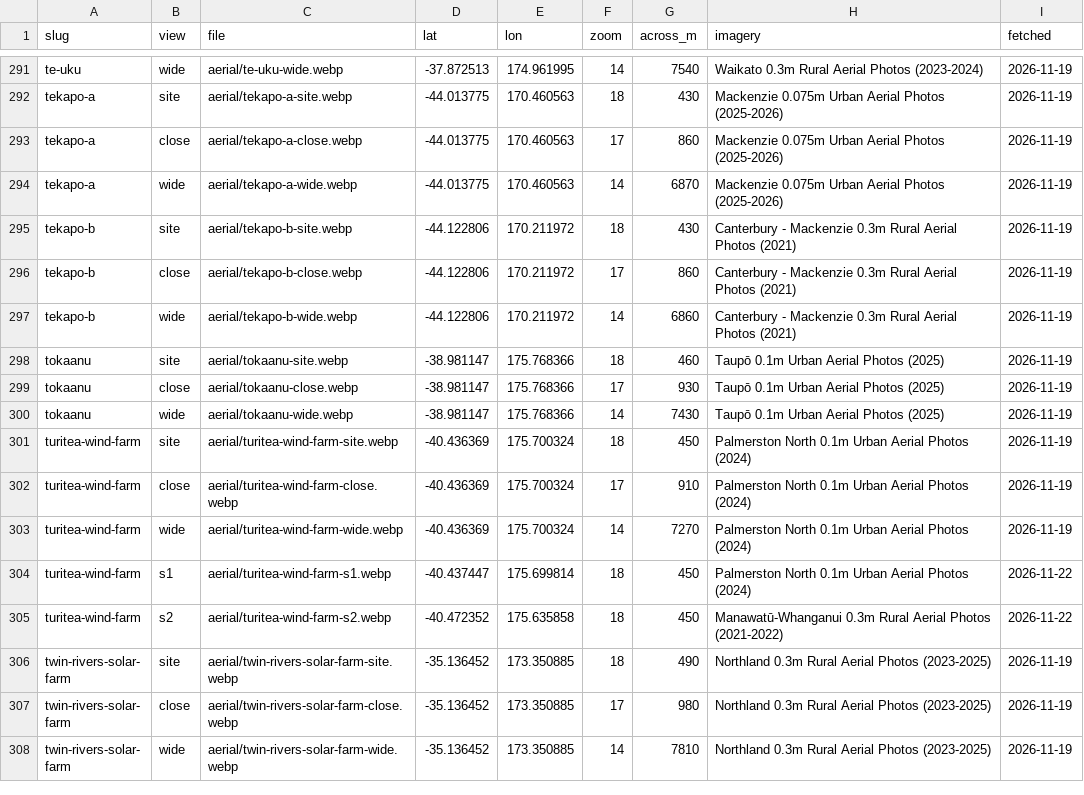
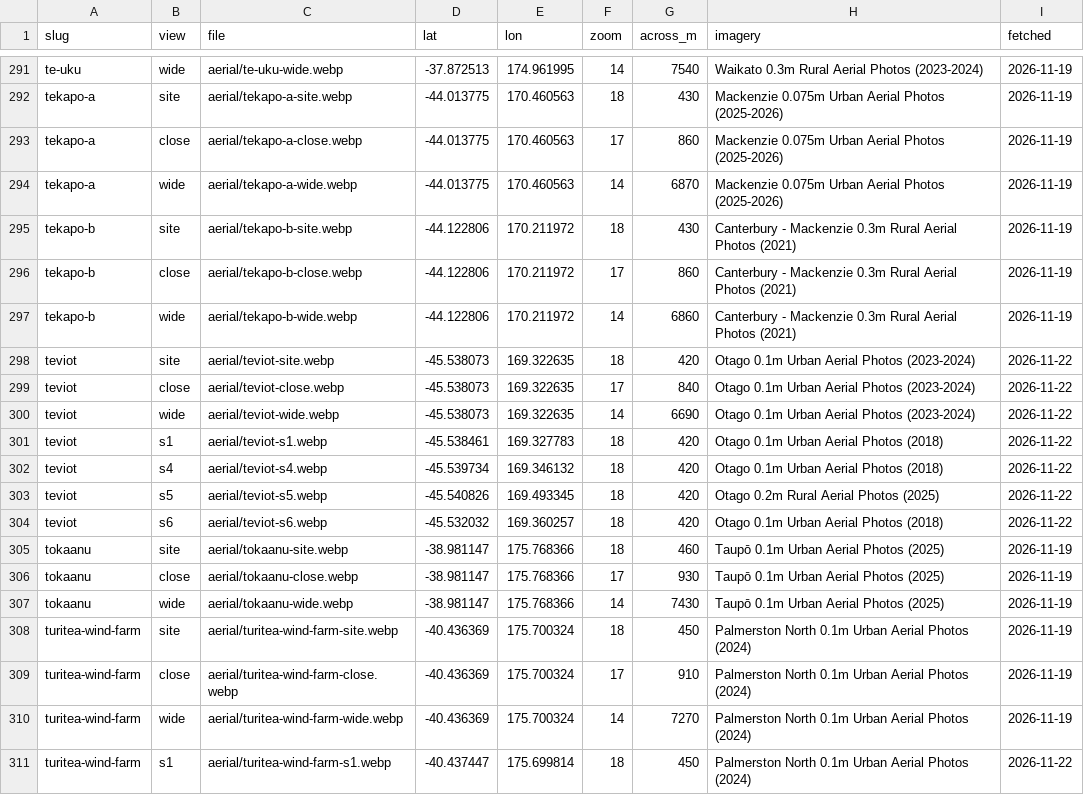
Before and after one commit to elenz-nz/elenz, a CSV file: facilities/plant_aerials.csv, drawn as a sheet; only a part is shown, gaps mark what is left out; the shorter side is filled out with more unchanged rows; the diff names each change by its address in the sheet, - before the commit and + after, or states it on an @@ line.

```diff
--- a/facilities/plant_aerials.csv
+++ b/facilities/plant_aerials.csv
+row 298: teviot | site | aerial/teviot-site.webp | -45.538073 | 169.322635 | 18 | 420 | Otago 0.1m Urban Aerial Photos (2023-2024) | 2026-11-22
+row 299: teviot | close | aerial/teviot-close.webp | -45.538073 | 169.322635 | 17 | 840 | Otago 0.1m Urban Aerial Photos (2023-2024) | 2026-11-22
+row 300: teviot | wide | aerial/teviot-wide.webp | -45.538073 | 169.322635 | 14 | 6690 | Otago 0.1m Urban Aerial Photos (2023-2024) | 2026-11-22
+row 301: teviot | s1 | aerial/teviot-s1.webp | -45.538461 | 169.327783 | 18 | 420 | Otago 0.1m Urban Aerial Photos (2018) | 2026-11-22
+row 302: teviot | s4 | aerial/teviot-s4.webp | -45.539734 | 169.346132 | 18 | 420 | Otago 0.1m Urban Aerial Photos (2018) | 2026-11-22
+row 303: teviot | s5 | aerial/teviot-s5.webp | -45.540826 | 169.493345 | 18 | 420 | Otago 0.2m Rural Aerial Photos (2025) | 2026-11-22
+row 304: teviot | s6 | aerial/teviot-s6.webp | -45.532032 | 169.360257 | 18 | 420 | Otago 0.1m Urban Aerial Photos (2018) | 2026-11-22
```
Also changed, not shown: facilities/plant_aerial_choice.csv, 11 other files.
